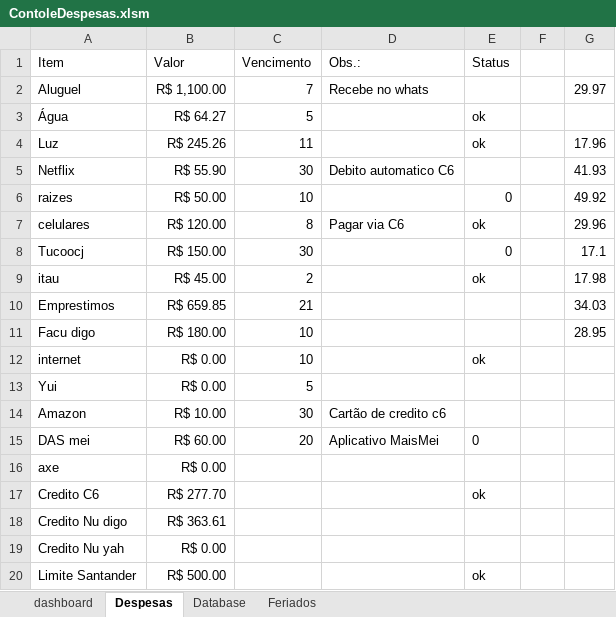
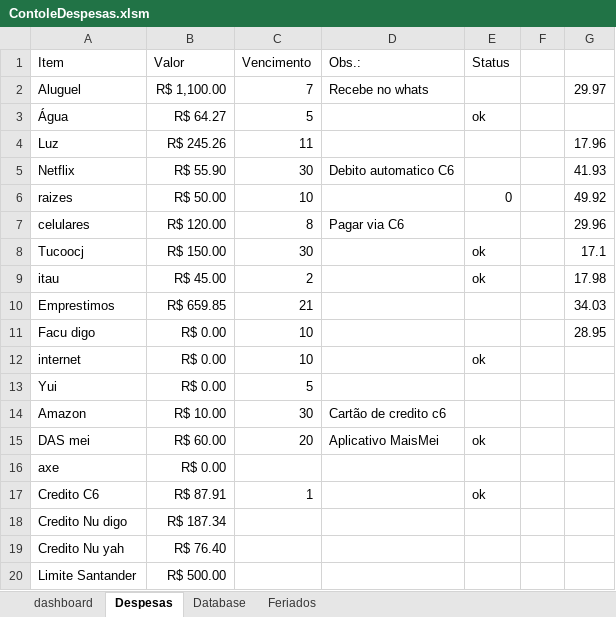
Before and after one commit to rodcordeiro/shares, an Excel workbook: files/ContoleDespesas.xlsm, sheet Despesas, drawn as a sheet; values as stored, in another font and other column widths than the file's, no borders; the diff names each change by its address in the sheet, - before the commit and + after, or states it on an @@ line.

```diff
--- a/files/ContoleDespesas.xlsm (sheet Despesas)
+++ b/files/ContoleDespesas.xlsm (sheet Despesas)
-E4 (Status): ok
+E4 (Status): (empty)
-E7 (Status): ok
+E7 (Status): (empty)
-E8 (Status): 0
+E8 (Status): ok
-B11 (Valor): R$ 180.00
+B11 (Valor): R$ 0.00
-E15 (Status): 0
+E15 (Status): ok
-B17 (Valor): R$ 277.70
+B17 (Valor): R$ 87.91
-C17 (Vencimento): (empty)
+C17 (Vencimento): 1
-B18 (Valor): R$ 363.61
+B18 (Valor): R$ 187.34
-B19 (Valor): R$ 0.00
+B19 (Valor): R$ 76.40
-E20 (Status): ok
+E20 (Status): (empty)
```
Also changed, not shown: sheet Database, charts or pictures, 5 other files.
